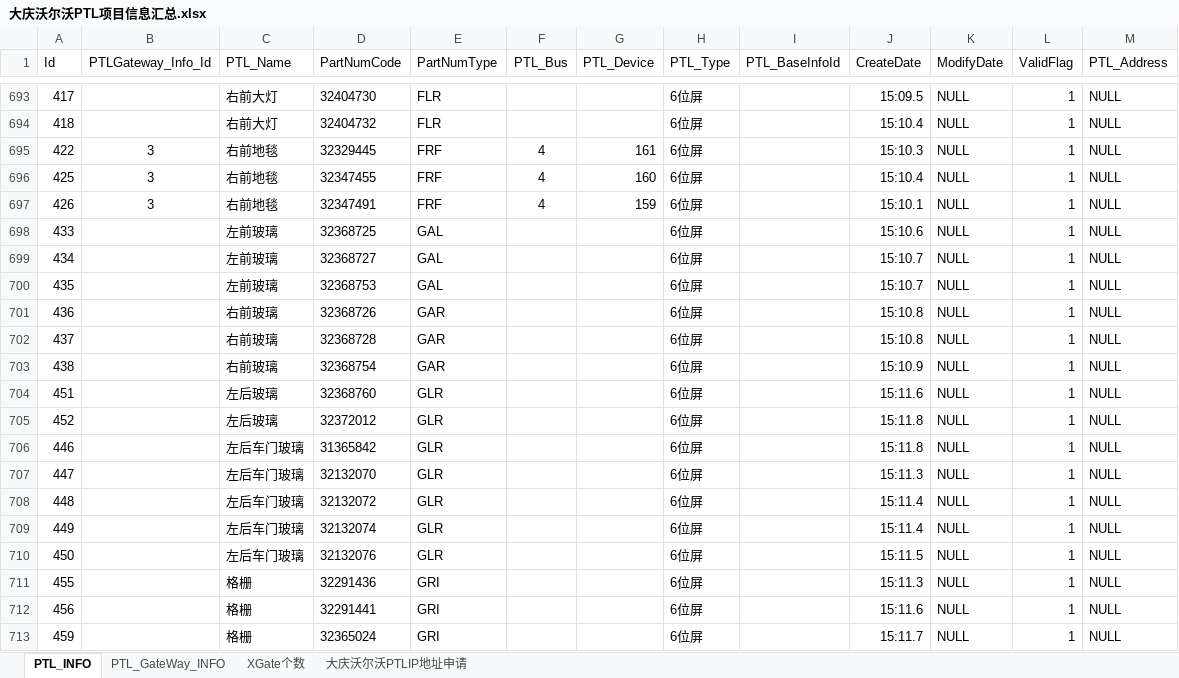
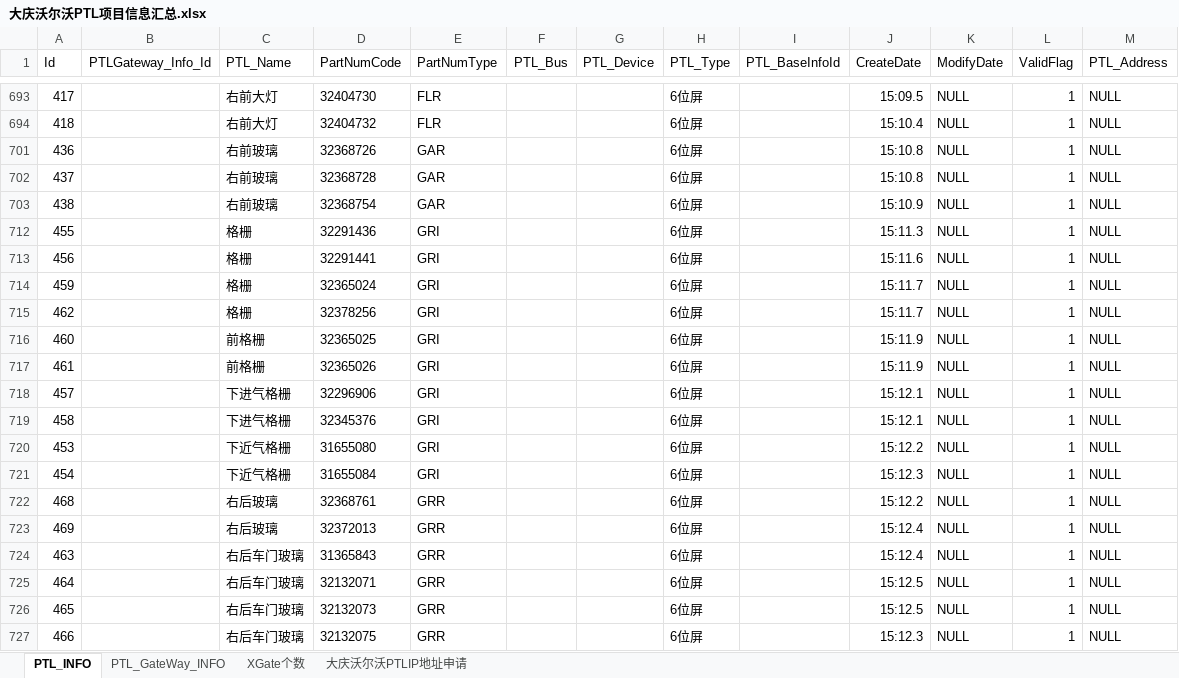
Before and after one commit to jidushan200/work_Log, an Excel workbook: 宜科电子/大庆沃尔沃总装物流PTL项目/大庆沃尔沃PTL项目信息汇总.xlsx, sheet PTL_INFO, drawn as a sheet; only a part is shown, gaps mark what is left out; the shorter side is filled out with more unchanged rows; values as stored, in another font and other column widths than the file's, no borders; the diff covers the shown part only; the diff names each change by its address in the sheet, - before the commit and + after, or states it on an @@ line.

```diff
--- a/宜科电子/大庆沃尔沃总装物流PTL项目/大庆沃尔沃PTL项目信息汇总.xlsx (sheet PTL_INFO)
+++ b/宜科电子/大庆沃尔沃总装物流PTL项目/大庆沃尔沃PTL项目信息汇总.xlsx (sheet PTL_INFO)
@@ row 695 hidden: 422 | 3 | 右前地毯 | 32329445 | FRF | 4 | 161 | 6位屏 |  | 15:10.3 | NULL | 1 | NULL @@
@@ row 696 hidden: 425 | 3 | 右前地毯 | 32347455 | FRF | 4 | 160 | 6位屏 |  | 15:10.4 | NULL | 1 | NULL @@
@@ row 697 hidden: 426 | 3 | 右前地毯 | 32347491 | FRF | 4 | 159 | 6位屏 |  | 15:10.1 | NULL | 1 | NULL @@
-row 698: 433 |  | 左前玻璃 | 32368725 | GAL |  |  | 6位屏 |  | 15:10.6 | NULL | 1 | NULL
-row 699: 434 |  | 左前玻璃 | 32368727 | GAL |  |  | 6位屏 |  | 15:10.7 | NULL | 1 | NULL
-row 700: 435 |  | 左前玻璃 | 32368753 | GAL |  |  | 6位屏 |  | 15:10.7 | NULL | 1 | NULL
-row 704: 451 |  | 左后玻璃 | 32368760 | GLR |  |  | 6位屏 |  | 15:11.6 | NULL | 1 | NULL
-row 705: 452 |  | 左后玻璃 | 32372012 | GLR |  |  | 6位屏 |  | 15:11.8 | NULL | 1 | NULL
-row 706: 446 |  | 左后车门玻璃 | 31365842 | GLR |  |  | 6位屏 |  | 15:11.8 | NULL | 1 | NULL
-row 707: 447 |  | 左后车门玻璃 | 32132070 | GLR |  |  | 6位屏 |  | 15:11.3 | NULL | 1 | NULL
-row 708: 448 |  | 左后车门玻璃 | 32132072 | GLR |  |  | 6位屏 |  | 15:11.4 | NULL | 1 | NULL
-row 709: 449 |  | 左后车门玻璃 | 32132074 | GLR |  |  | 6位屏 |  | 15:11.4 | NULL | 1 | NULL
-row 710: 450 |  | 左后车门玻璃 | 32132076 | GLR |  |  | 6位屏 |  | 15:11.5 | NULL | 1 | NULL
```
Also changed, not shown: 23 removed rows and 107 hidden or unhidden rows elsewhere in this sheet, hidden cells, 1 other file.
